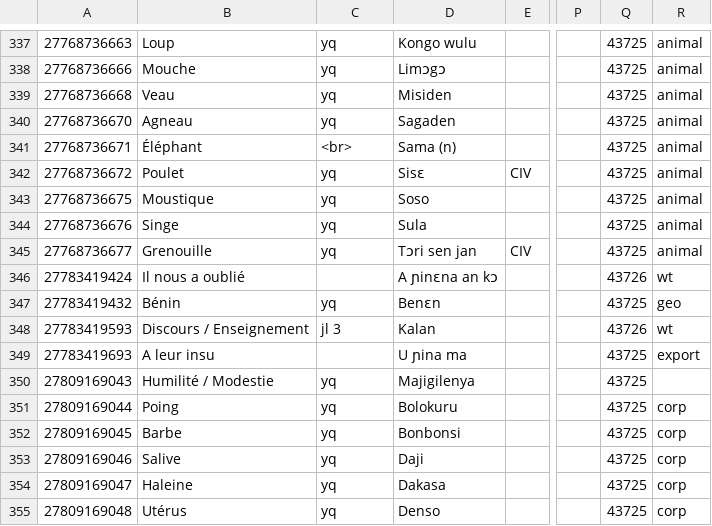
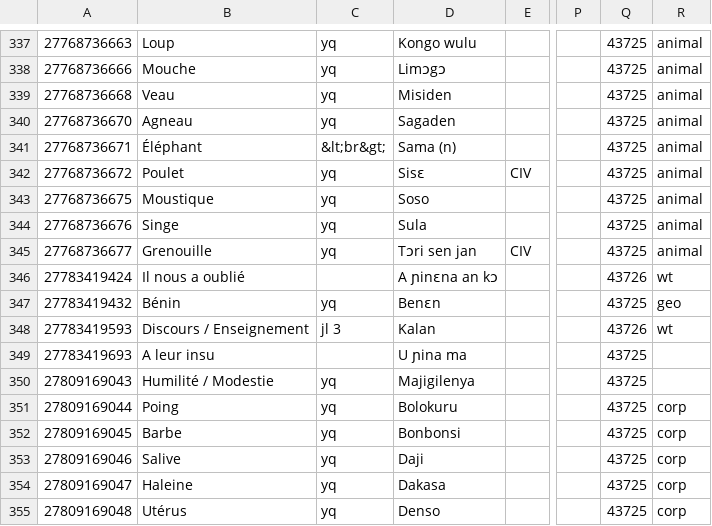
Before and after one commit to boydkelly/blog, a TSV file: static/download/Master-VOCAB.tsv, drawn as a sheet; only a part is shown, gaps mark what is left out; the diff covers the shown part only; the diff names each change by its address in the sheet, - before the commit and + after, or states it on an @@ line.

```diff
--- a/static/download/Master-VOCAB.tsv
+++ b/static/download/Master-VOCAB.tsv
-C341: <br>
+C341: &lt;br&gt;
-R349: export
+R349: (empty)
```
Also changed, not shown: 1 added row, 1 removed row and 12 edited cells elsewhere in this file.
